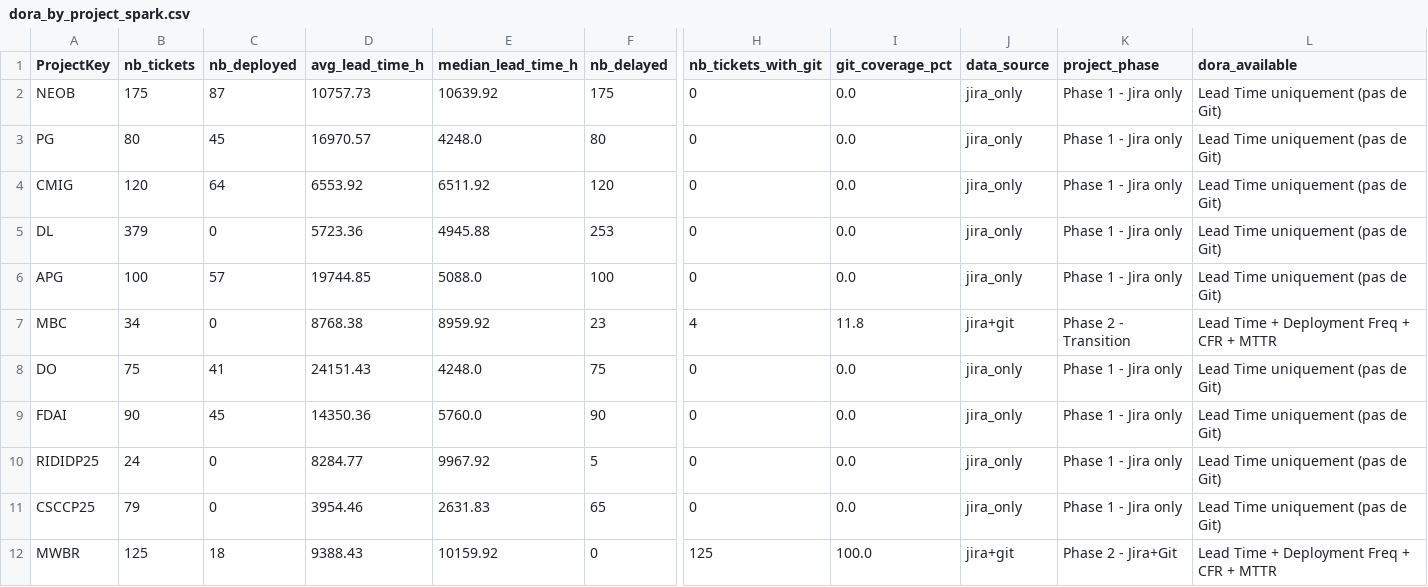
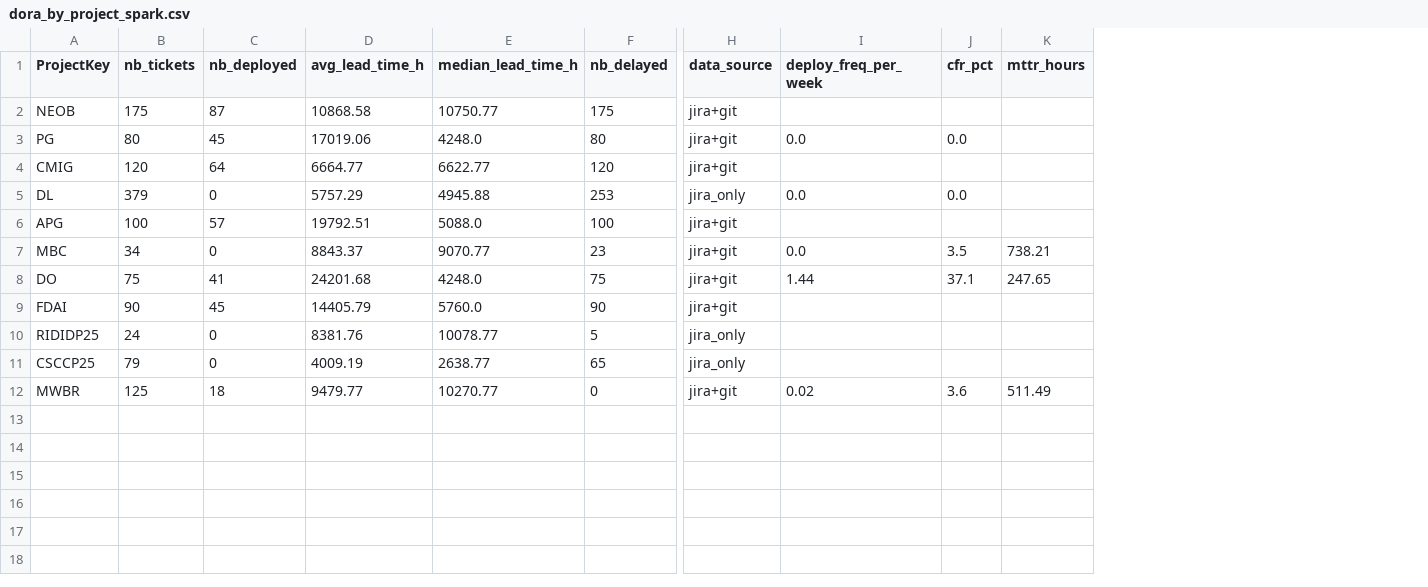
Before and after one commit to marambousnina/SmartBank, a CSV file: data/metrics/dora_by_project_spark.csv, drawn as a sheet; only a part is shown, gaps mark what is left out; removed rows and columns are numbered as before the commit, all else as after; the diff names each change by its address in the sheet, - before the commit and + after, or states it on an @@ line.

```diff
--- a/data/metrics/dora_by_project_spark.csv
+++ b/data/metrics/dora_by_project_spark.csv
-column H (nb_tickets_with_git), rows 2-12: 0 | 0 | 0 | 0 | 0 | 4 | 0 | 0 | 0 | 0 | 125
-column I (git_coverage_pct), rows 2-12: 0.0 | 0.0 | 0.0 | 0.0 | 0.0 | 11.8 | 0.0 | 0.0 | 0.0 | 0.0 | 100.0
-column K (project_phase), rows 2-12: Phase 1 - Jira only | Phase 1 - Jira only | Phase 1 - Jira only | Phase 1 - Jira only | Phase 1 - Jira only | Phase 2 - Transition | Phase 1 - Jira only | Phase 1 - Jira only | Phase 1 - Jira only | Phase 1 - Jira only | Phase 2 - Jira+Git
-column L (dora_available), rows 2-12: Lead Time uniquement (pas de Git) | Lead Time uniquement (pas de Git) | Lead Time uniquement (pas de Git) | Lead Time uniquement (pas de Git) | Lead Time uniquement (pas de Git) | Lead Time + Deployment Freq + CFR + MTTR | Lead Time uniquement (pas de Git) | Lead Time uniquement (pas de Git) | Lead Time uniquement (pas de Git) | Lead Time uniquement (pas de Git) | Lead Time + Deployment Freq + CFR + MTTR
+column I (deploy_freq_per_week), rows 3-12: 0.0 |  | 0.0 |  | 0.0 | 1.44 |  |  |  | 0.02
+column J (cfr_pct), rows 3-12: 0.0 |  | 0.0 |  | 3.5 | 37.1 |  |  |  | 3.6
+column K (mttr_hours), rows 7-12: 738.21 | 247.65 |  |  |  | 511.49
-D2 (avg_lead_time_h): 10757.73
+D2 (avg_lead_time_h): 10868.58
-E2 (median_lead_time_h): 10639.92
+E2 (median_lead_time_h): 10750.77
-H2:H4 (data_source): jira_only
+H2:H4 (data_source): jira+git
-D3 (avg_lead_time_h): 16970.57
+D3 (avg_lead_time_h): 17019.06
-D4 (avg_lead_time_h): 6553.92
+D4 (avg_lead_time_h): 6664.77
-E4 (median_lead_time_h): 6511.92
+E4 (median_lead_time_h): 6622.77
-D5 (avg_lead_time_h): 5723.36
+D5 (avg_lead_time_h): 5757.29
-D6 (avg_lead_time_h): 19744.85
+D6 (avg_lead_time_h): 19792.51
-H6 (data_source): jira_only
+H6 (data_source): jira+git
-D7 (avg_lead_time_h): 8768.38
+D7 (avg_lead_time_h): 8843.37
-E7 (median_lead_time_h): 8959.92
+E7 (median_lead_time_h): 9070.77
-D8 (avg_lead_time_h): 24151.43
+D8 (avg_lead_time_h): 24201.68
-H8:H9 (data_source): jira_only
+H8:H9 (data_source): jira+git
-D9 (avg_lead_time_h): 14350.36
+D9 (avg_lead_time_h): 14405.79
-D10 (avg_lead_time_h): 8284.77
+D10 (avg_lead_time_h): 8381.76
-E10 (median_lead_time_h): 9967.92
+E10 (median_lead_time_h): 10078.77
-D11 (avg_lead_time_h): 3954.46
+D11 (avg_lead_time_h): 4009.19
-E11 (median_lead_time_h): 2631.83
+E11 (median_lead_time_h): 2638.77
-D12 (avg_lead_time_h): 9388.43
+D12 (avg_lead_time_h): 9479.77
-E12 (median_lead_time_h): 10159.92
+E12 (median_lead_time_h): 10270.77
```
Also changed, not shown: data/features/assignee_metrics_spark.csv, data/features/project_metrics_spark.csv, 14 other files.
